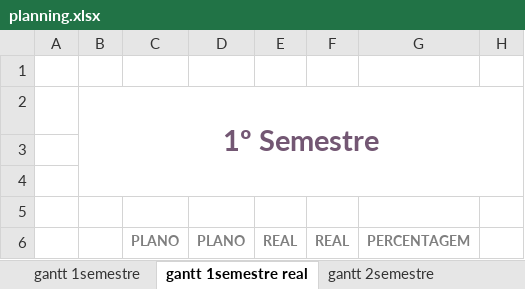
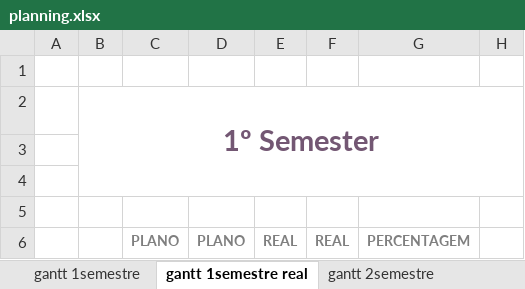
Before and after one commit to gsilvap/internship, an Excel workbook: docs/planning.xlsx, sheet gantt 1semestre real, drawn as a sheet; only a part is shown; values as stored, in another font and other column widths than the file's, no borders; charts and pictures and conditional formats not drawn; the diff names each change by its address in the sheet, - before the commit and + after, or states it on an @@ line.

```diff
--- a/docs/planning.xlsx (sheet gantt 1semestre real)
+++ b/docs/planning.xlsx (sheet gantt 1semestre real)
-B2: 1º Semestre
+B2: 1º Semester
```
Also changed, not shown: sheet gantt 2semestre real, 7 other files.
